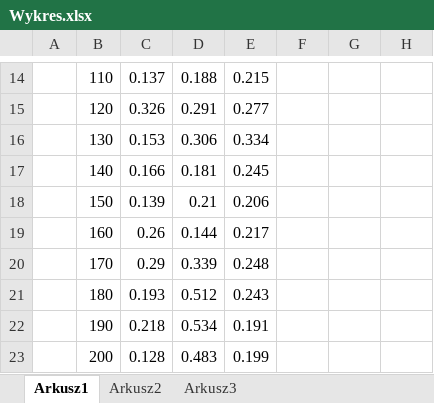
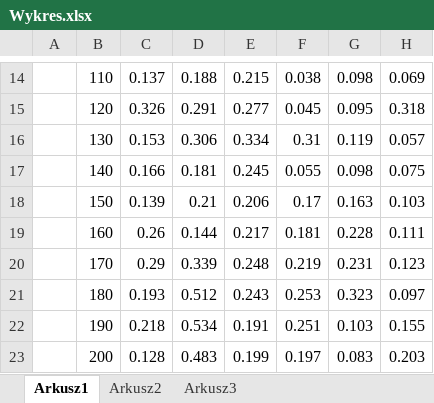
Before and after one commit to elkade/msi2, an Excel workbook: doc/Wykres.xlsx, sheet Arkusz1, drawn as a sheet; only a part is shown, gaps mark what is left out; values as stored, in another font and other column widths than the file's, no borders; charts and pictures not drawn; the diff covers the shown part only; the diff names each change by its address in the sheet, - before the commit and + after, or states it on an @@ line.

```diff
--- a/doc/Wykres.xlsx (sheet Arkusz1)
+++ b/doc/Wykres.xlsx (sheet Arkusz1)
-F14: (empty)
+F14: 0.038
-G14: (empty)
+G14: 0.098
-H14: (empty)
+H14: 0.069
-F15: (empty)
+F15: 0.045
-G15: (empty)
+G15: 0.095
-H15: (empty)
+H15: 0.318
-F16: (empty)
+F16: 0.31
-G16: (empty)
+G16: 0.119
-H16: (empty)
+H16: 0.057
-F17: (empty)
+F17: 0.055
-G17: (empty)
+G17: 0.098
-H17: (empty)
+H17: 0.075
-F18: (empty)
+F18: 0.17
-G18: (empty)
+G18: 0.163
-H18: (empty)
+H18: 0.103
-F19: (empty)
+F19: 0.181
-G19: (empty)
+G19: 0.228
-H19: (empty)
+H19: 0.111
-F20: (empty)
+F20: 0.219
-G20: (empty)
+G20: 0.231
-H20: (empty)
+H20: 0.123
-F21: (empty)
+F21: 0.253
-G21: (empty)
+G21: 0.323
-H21: (empty)
+H21: 0.097
-F22: (empty)
+F22: 0.251
-G22: (empty)
+G22: 0.103
-H22: (empty)
+H22: 0.155
-F23: (empty)
+F23: 0.197
-G23: (empty)
+G23: 0.083
-H23: (empty)
+H23: 0.203
```
Also changed, not shown: 270 edited cells elsewhere in this sheet, sheet Arkusz2, charts or pictures, 1 other file.
